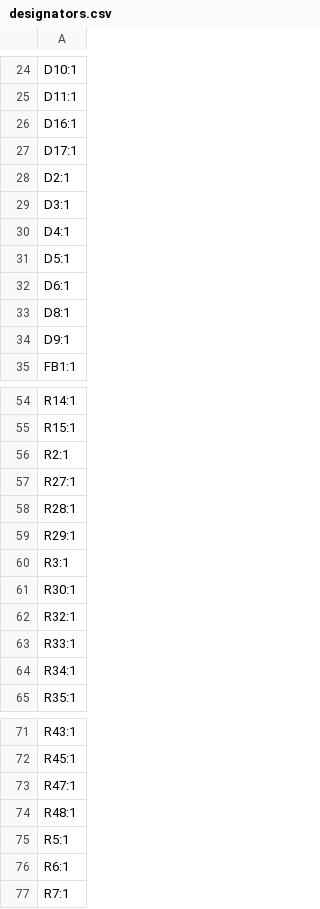
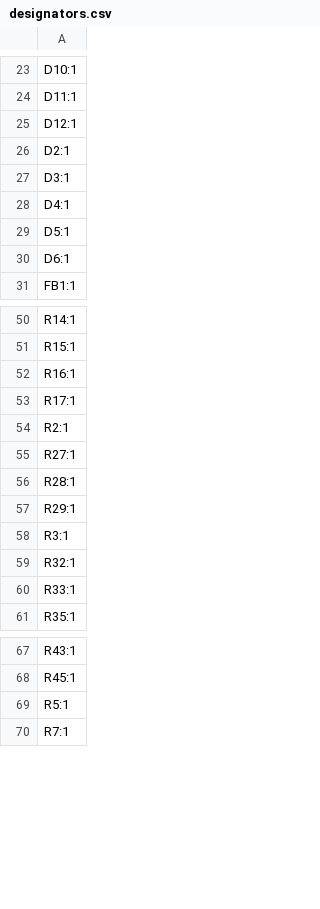
Before and after one commit to codebuk/l8-console-pcb, a CSV file: production/designators.csv, drawn as a sheet; only a part is shown, gaps mark what is left out; the diff covers the shown part only.

```diff
--- a/production/designators.csv
+++ b/production/designators.csv
@@ -25,4 +24,3 @@ D10:1
 D11:1
-D16:1
-D17:1
+D12:1
 D2:1
@@ -32,4 +30,2 @@ D5:1
 D6:1
-D8:1
-D9:1
 FB1:1
@@ -55,2 +51,4 @@ R14:1
 R15:1
+R16:1
+R17:1
 R2:1
@@ -60,6 +58,4 @@ R29:1
 R3:1
-R30:1
 R32:1
 R33:1
-R34:1
 R35:1
@@ -72,6 +68,3 @@ R43:1
 R45:1
-R47:1
-R48:1
 R5:1
-R6:1
 R7:1
```
Also changed, not shown: 2 removed rows elsewhere in this file, production/bom.csv, production/positions.csv, 28 other files.
